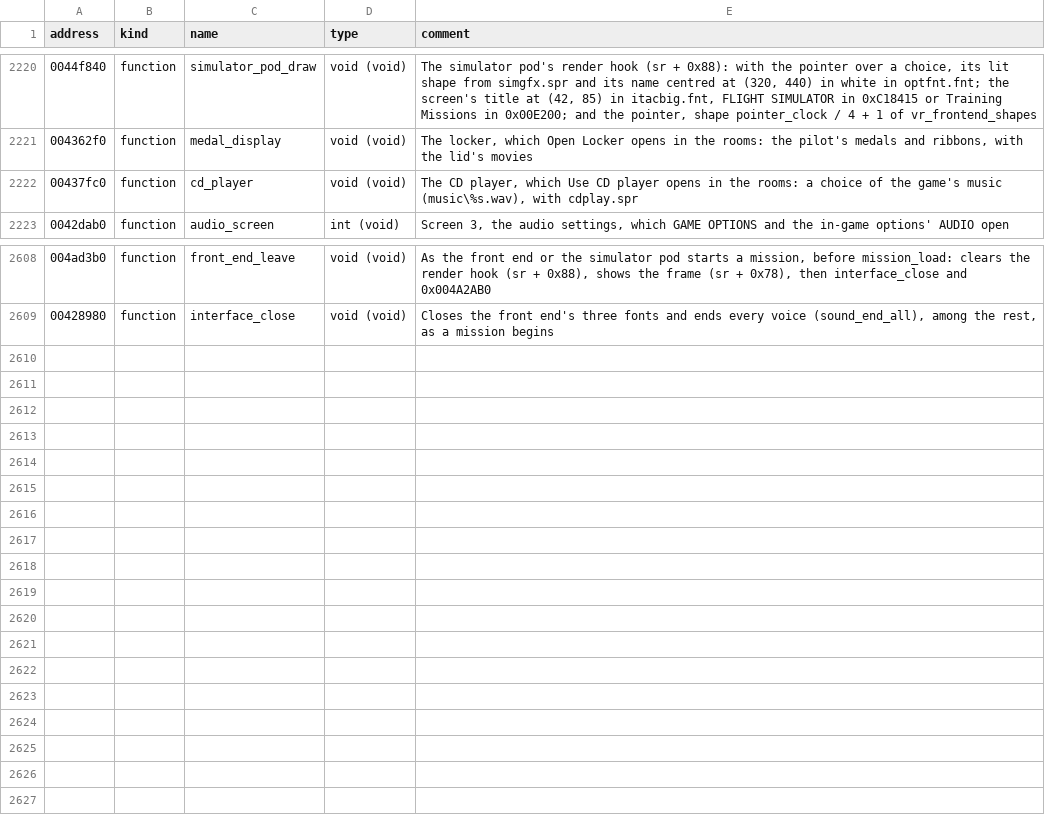
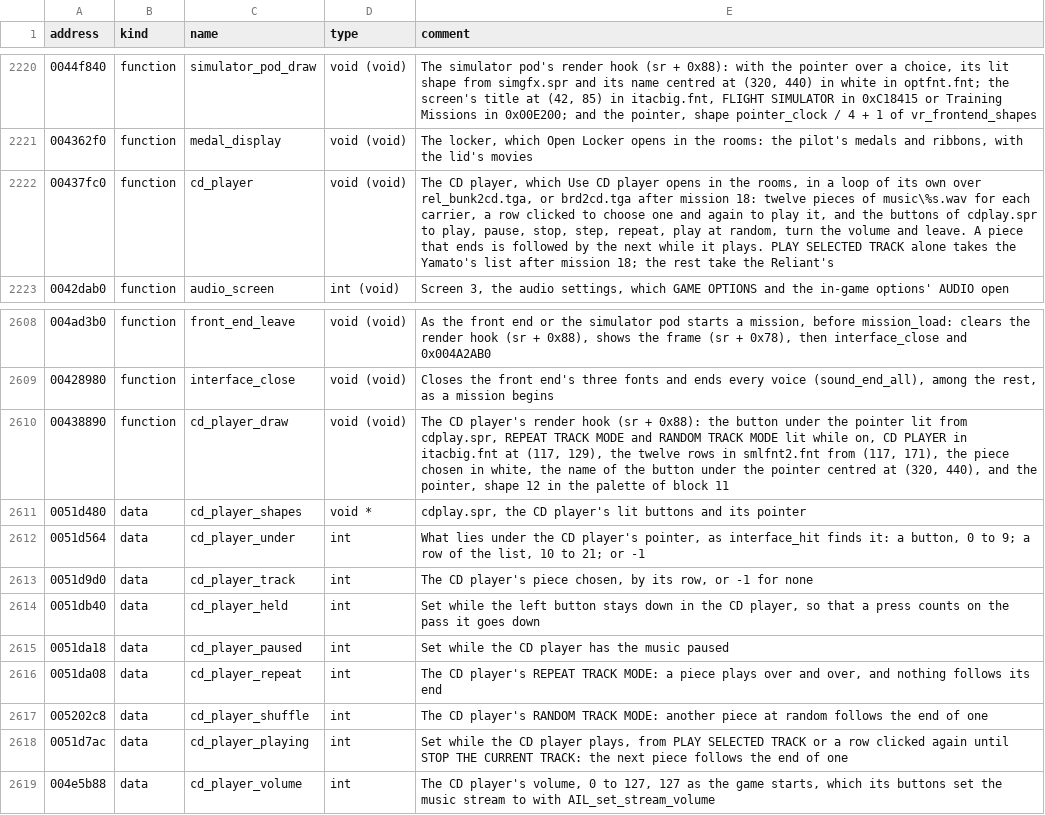
Before and after one commit to LordBlacksun/openreliant, a TSV file: ghidra/names/LANCER.EXE.tsv, drawn as a sheet; only a part is shown, gaps mark what is left out.

Commit message:
feat: the CD player, with each carrier's list of the game's music (#516)
Use CD player in the rooms went on as though the player had closed at
once. It now opens the CD player as the original runs it: each carrier's
twelve pieces, the buttons that play, pause, stop, step through the
list, repeat, play at random and turn the volume, and the next piece as
one ends. The music plays on in the rooms after it.

Two bugs of the original are fixed: on the Yamato, every piece but PLAY
SELECTED TRACK's came from the Reliant's list, and the volume buttons
set the stream past the music and master volumes.

The rooms, the simulator pod and the CD player share their step sounds
(rooms.Steps), and the screens their pictures (Background.show).

Closes #422

```diff
--- a/ghidra/names/LANCER.EXE.tsv
+++ b/ghidra/names/LANCER.EXE.tsv
@@ -2221,3 +2221,3 @@ address	kind	name	type	comment
 004362f0	function	medal_display	void (void)	The locker, which Open Locker opens in the rooms: the pilot's medals and ribbons, with the lid's movies
-00437fc0	function	cd_player	void (void)	The CD player, which Use CD player opens in the rooms: a choice of the game's music (music\%s.wav), with cdplay.spr
+00437fc0	function	cd_player	void (void)	The CD player, which Use CD player opens in the rooms, in a loop of its own over rel_bunk2cd.tga, or brd2cd.tga after mission 18: twelve pieces of music\%s.wav for each carrier, a row clicked to choose one and again to play it, and the buttons of cdplay.spr to play, pause, stop, step, repeat, play at random, turn the volume and leave. A piece that ends is followed by the next while it plays. PLAY SELECTED TRACK alone takes the Yamato's list after mission 18; the rest take the Reliant's
 0042dab0	function	audio_screen	int (void)	Screen 3, the audio settings, which GAME OPTIONS and the in-game options' AUDIO open
@@ -2609 +2609,11 @@ address	kind	name	type	comment
 00428980	function	interface_close	void (void)	Closes the front end's three fonts and ends every voice (sound_end_all), among the rest, as a mission begins
+00438890	function	cd_player_draw	void (void)	The CD player's render hook (sr + 0x88): the button under the pointer lit from cdplay.spr, REPEAT TRACK MODE and RANDOM TRACK MODE lit while on, CD PLAYER in itacbig.fnt at (117, 129), the twelve rows in smlfnt2.fnt from (117, 171), the piece chosen in white, the name of the button under the pointer centred at (320, 440), and the pointer, shape 12 in the palette of block 11
+0051d480	data	cd_player_shapes	void *	cdplay.spr, the CD player's lit buttons and its pointer
+0051d564	data	cd_player_under	int	What lies under the CD player's pointer, as interface_hit finds it: a button, 0 to 9; a row of the list, 10 to 21; or -1
+0051d9d0	data	cd_player_track	int	The CD player's piece chosen, by its row, or -1 for none
+0051db40	data	cd_player_held	int	Set while the left button stays down in the CD player, so that a press counts on the pass it goes down
+0051da18	data	cd_player_paused	int	Set while the CD player has the music paused
+0051da08	data	cd_player_repeat	int	The CD player's REPEAT TRACK MODE: a piece plays over and over, and nothing follows its end
+005202c8	data	cd_player_shuffle	int	The CD player's RANDOM TRACK MODE: another piece at random follows the end of one
+0051d7ac	data	cd_player_playing	int	Set while the CD player plays, from PLAY SELECTED TRACK or a row clicked again until STOP THE CURRENT TRACK: the next piece follows the end of one
+004e5b88	data	cd_player_volume	int	The CD player's volume, 0 to 127, 127 as the game starts, which its buttons set the music stream to with AIL_set_stream_volume
```
Also changed, not shown: 13 other files.
